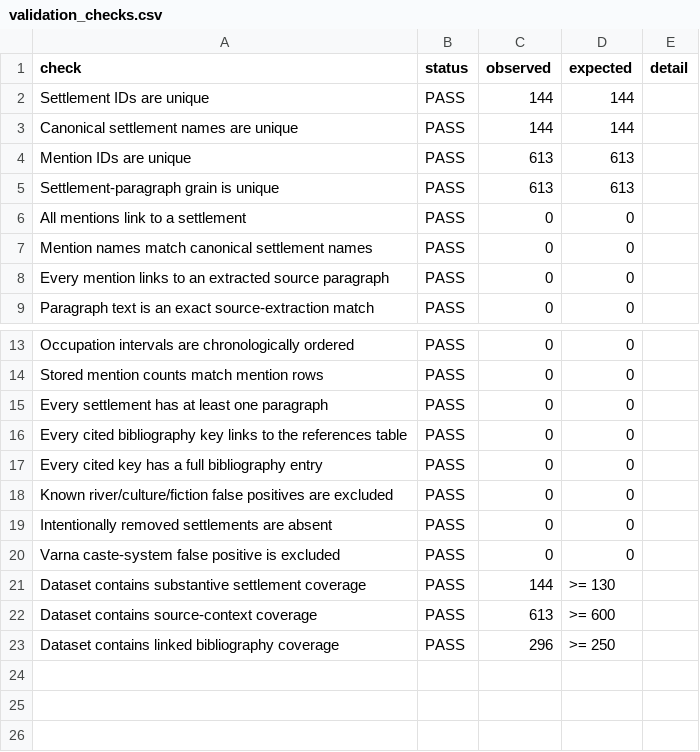
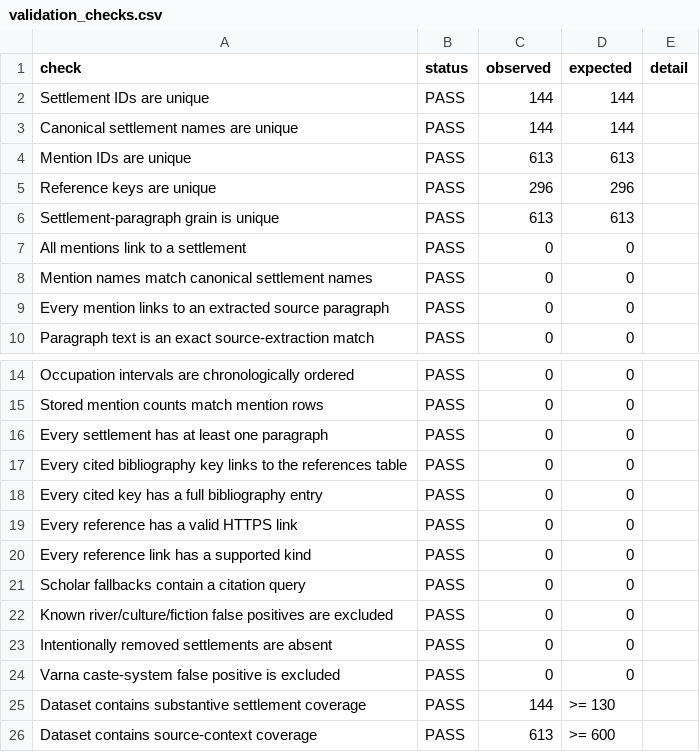
Before and after one commit to matthewgthomas/dawn-of-everything, a CSV file: data/derived/validation_checks.csv, drawn as a sheet; only a part is shown, gaps mark what is left out; the shorter side is filled out with more unchanged rows.

```diff
--- a/data/derived/validation_checks.csv
+++ b/data/derived/validation_checks.csv
@@ -4,2 +4,3 @@ Canonical settlement names are unique,PASS,144,144,
 Mention IDs are unique,PASS,613,613,
+Reference keys are unique,PASS,296,296,
 Settlement-paragraph grain is unique,PASS,613,613,
@@ -17,2 +18,5 @@ Every cited bibliography key links to the references table,PASS,0,0,
 Every cited key has a full bibliography entry,PASS,0,0,
+Every reference has a valid HTTPS link,PASS,0,0,
+Every reference link has a supported kind,PASS,0,0,
+Scholar fallbacks contain a citation query,PASS,0,0,
 Known river/culture/fiction false positives are excluded,PASS,0,0,
```
Also changed, not shown: 12 other files.
